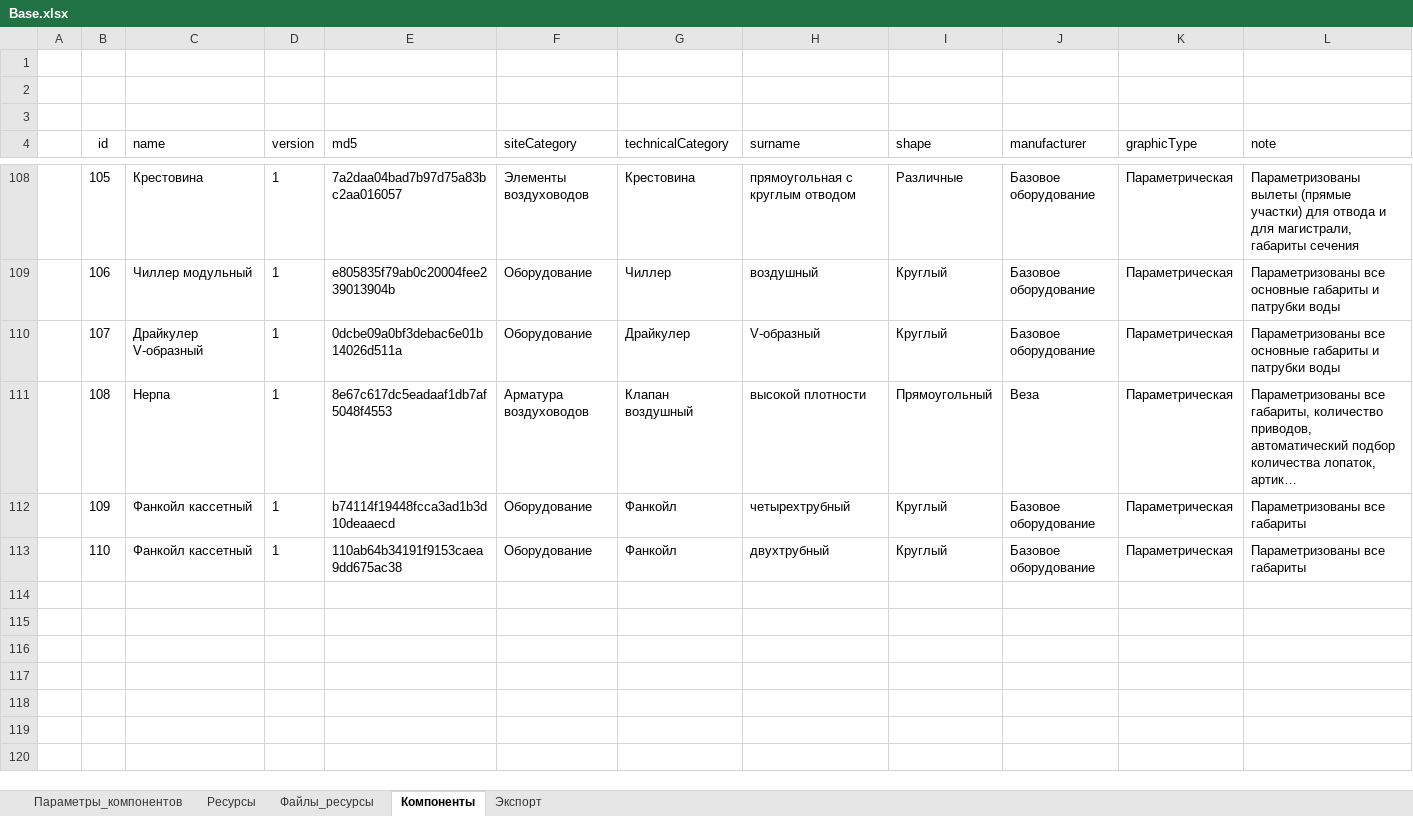
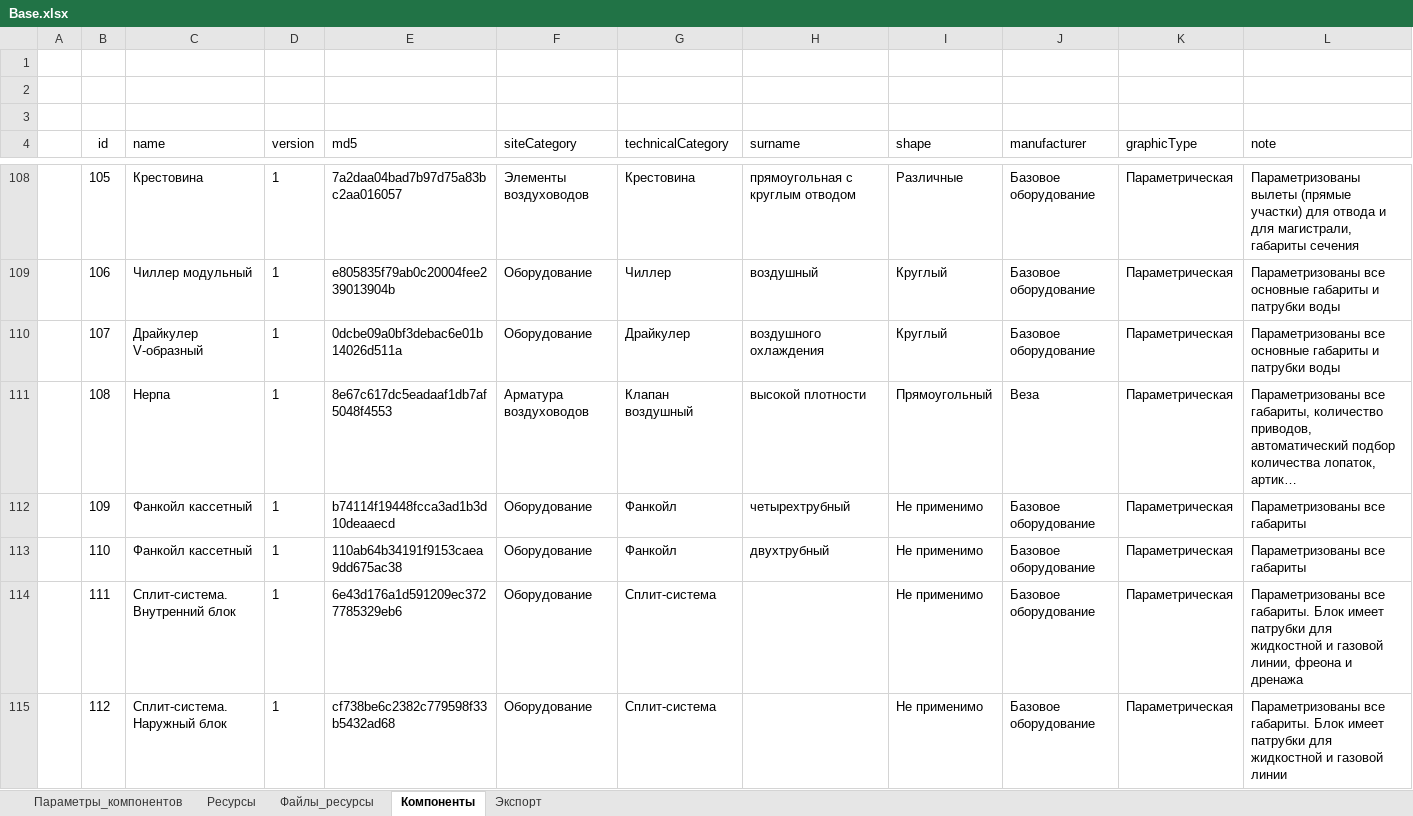
Before and after one commit to nanoib/evoslib, an Excel workbook: public/db/Base.xlsx, sheet Компоненты, drawn as a sheet; only a part is shown, gaps mark what is left out; long unchanged cells end in …; values as stored, in another font and other column widths than the file's, no borders; table styles not drawn; rows hold the shown columns only; the diff names each change by its address in the sheet, - before the commit and + after, or states it on an @@ line.

```diff
--- a/public/db/Base.xlsx (sheet Компоненты)
+++ b/public/db/Base.xlsx (sheet Компоненты)
-H110 (surname): V-образный
+H110 (surname): воздушного охлаждения
-I112:I113 (shape): Круглый
+I112:I113 (shape): Не применимо
+row 114:  | 111 | Сплит-система. Внутренний блок | 1 | 6e43d176a1d591209ec3727785329eb6 | Оборудование | Сплит-система |  | Не применимо | Базовое оборудование | Параметрическая | Параметризованы все габариты. Блок имеет патрубки для жидкостной и газовой линии, фреона и дренажа
+row 115:  | 112 | Сплит-система. Наружный блок | 1 | cf738be6c2382c779598f33b5432ad68 | Оборудование | Сплит-система |  | Не применимо | Базовое оборудование | Параметрическая | Параметризованы все габариты. Блок имеет патрубки для жидкостной и газовой линии
```
Also changed, not shown: sheet Экспорт, sheet Параметры_компонентов, 2 other files.
